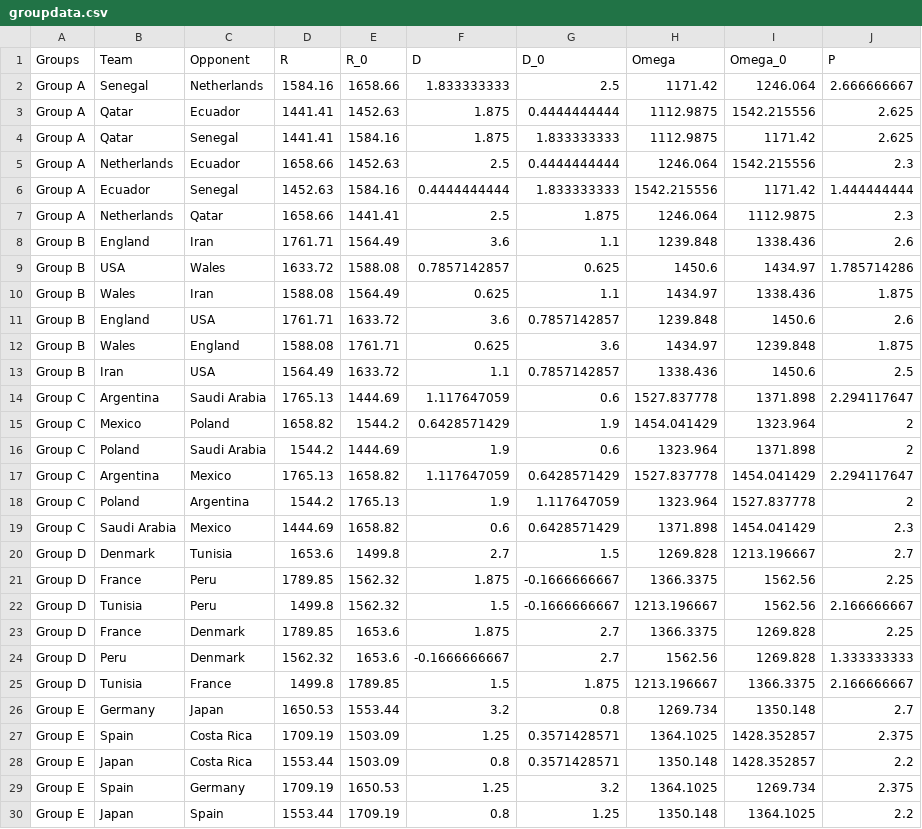
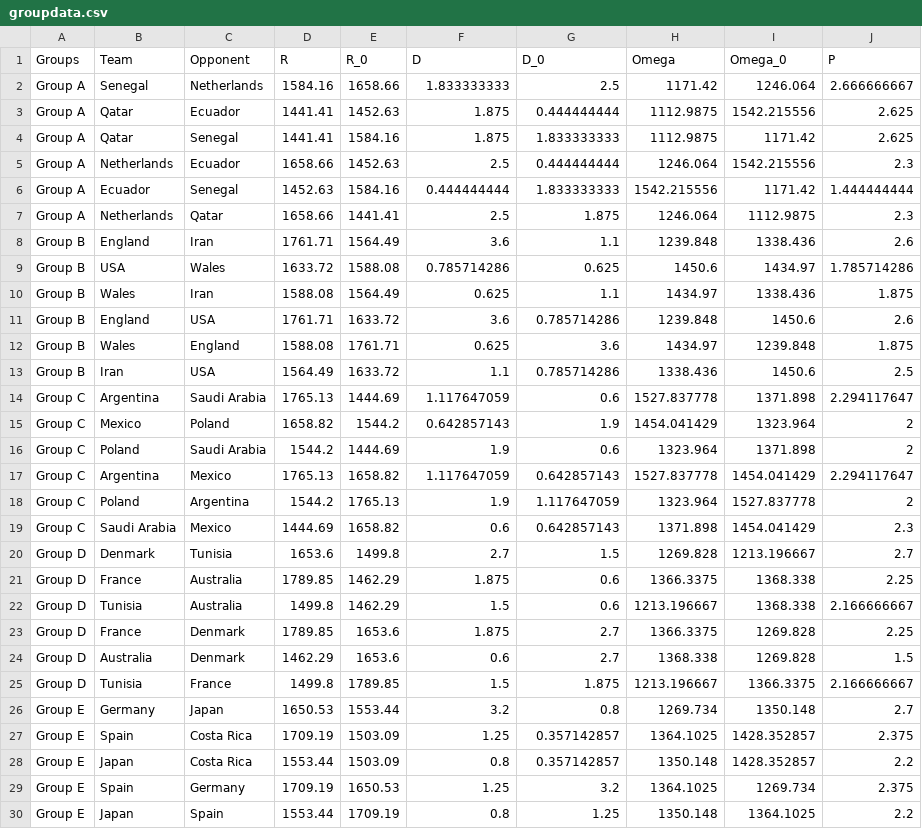
Before and after one commit to anveshaa24/BSA-spring, a CSV file: groupdata.csv, drawn as a sheet; only a part is shown; the diff covers the shown part only.

Commit message:
new data

```diff
--- a/groupdata.csv
+++ b/groupdata.csv
@@ -2,28 +2,28 @@ Groups,Team ,Opponent ,R,R_0,D,D_0,Omega,Omega_0,P
 Group A,Senegal ,Netherlands ,1584.16,1658.66,1.833333333,2.5,1171.42,1246.064,2.666666667
-Group A,Qatar ,Ecuador,1441.41,1452.63,1.875,0.4444444444,1112.9875,1542.215556,2.625
+Group A,Qatar ,Ecuador,1441.41,1452.63,1.875,0.444444444,1112.9875,1542.215556,2.625
 Group A,Qatar ,Senegal ,1441.41,1584.16,1.875,1.833333333,1112.9875,1171.42,2.625
-Group A,Netherlands,Ecuador ,1658.66,1452.63,2.5,0.4444444444,1246.064,1542.215556,2.3
-Group A,Ecuador ,Senegal ,1452.63,1584.16,0.4444444444,1.833333333,1542.215556,1171.42,1.444444444
+Group A,Netherlands,Ecuador ,1658.66,1452.63,2.5,0.444444444,1246.064,1542.215556,2.3
+Group A,Ecuador ,Senegal ,1452.63,1584.16,0.444444444,1.833333333,1542.215556,1171.42,1.444444444
 Group A,Netherlands,Qatar,1658.66,1441.41,2.5,1.875,1246.064,1112.9875,2.3
 Group B,England ,Iran,1761.71,1564.49,3.6,1.1,1239.848,1338.436,2.6
-Group B,USA ,Wales,1633.72,1588.08,0.7857142857,0.625,1450.6,1434.97,1.785714286
+Group B,USA ,Wales,1633.72,1588.08,0.785714286,0.625,1450.6,1434.97,1.785714286
 Group B,Wales,Iran,1588.08,1564.49,0.625,1.1,1434.97,1338.436,1.875
-Group B,England ,USA,1761.71,1633.72,3.6,0.7857142857,1239.848,1450.6,2.6
+Group B,England ,USA,1761.71,1633.72,3.6,0.785714286,1239.848,1450.6,2.6
 Group B,Wales,England ,1588.08,1761.71,0.625,3.6,1434.97,1239.848,1.875
-Group B,Iran ,USA,1564.49,1633.72,1.1,0.7857142857,1338.436,1450.6,2.5
+Group B,Iran ,USA,1564.49,1633.72,1.1,0.785714286,1338.436,1450.6,2.5
 Group C,Argentina ,Saudi Arabia,1765.13,1444.69,1.117647059,0.6,1527.837778,1371.898,2.294117647
-Group C,Mexico,Poland,1658.82,1544.2,0.6428571429,1.9,1454.041429,1323.964,2
+Group C,Mexico,Poland,1658.82,1544.2,0.642857143,1.9,1454.041429,1323.964,2
 Group C,Poland,Saudi Arabia,1544.2,1444.69,1.9,0.6,1323.964,1371.898,2
-Group C,Argentina ,Mexico,1765.13,1658.82,1.117647059,0.6428571429,1527.837778,1454.041429,2.294117647
+Group C,Argentina ,Mexico,1765.13,1658.82,1.117647059,0.642857143,1527.837778,1454.041429,2.294117647
 Group C,Poland,Argentina,1544.2,1765.13,1.9,1.117647059,1323.964,1527.837778,2
-Group C,Saudi Arabia ,Mexico,1444.69,1658.82,0.6,0.6428571429,1371.898,1454.041429,2.3
+Group C,Saudi Arabia ,Mexico,1444.69,1658.82,0.6,0.642857143,1371.898,1454.041429,2.3
 Group D ,Denmark ,Tunisia,1653.6,1499.8,2.7,1.5,1269.828,1213.196667,2.7
-Group D ,France ,Peru,1789.85,1562.32,1.875,-0.1666666667,1366.3375,1562.56,2.25
-Group D ,Tunisia ,Peru,1499.8,1562.32,1.5,-0.1666666667,1213.196667,1562.56,2.166666667
+Group D ,France ,Australia,1789.85,1462.29,1.875,0.6,1366.3375,1368.338,2.25
+Group D ,Tunisia ,Australia,1499.8,1462.29,1.5,0.6,1213.196667,1368.338,2.166666667
 Group D ,France ,Denmark,1789.85,1653.6,1.875,2.7,1366.3375,1269.828,2.25
-Group D ,Peru,Denmark,1562.32,1653.6,-0.1666666667,2.7,1562.56,1269.828,1.333333333
+Group D ,Australia,Denmark,1462.29,1653.6,0.6,2.7,1368.338,1269.828,1.5
 Group D ,Tunisia ,France,1499.8,1789.85,1.5,1.875,1213.196667,1366.3375,2.166666667
 Group E ,Germany ,Japan,1650.53,1553.44,3.2,0.8,1269.734,1350.148,2.7
-Group E ,Spain,Costa Rica,1709.19,1503.09,1.25,0.3571428571,1364.1025,1428.352857,2.375
-Group E ,Japan,Costa Rica,1553.44,1503.09,0.8,0.3571428571,1350.148,1428.352857,2.2
+Group E ,Spain,Costa Rica,1709.19,1503.09,1.25,0.357142857,1364.1025,1428.352857,2.375
+Group E ,Japan,Costa Rica,1553.44,1503.09,0.8,0.357142857,1350.148,1428.352857,2.2
 Group E ,Spain,Germany ,1709.19,1650.53,1.25,3.2,1364.1025,1269.734,2.375
```
Also changed, not shown: 4 edited cells elsewhere in this file.
